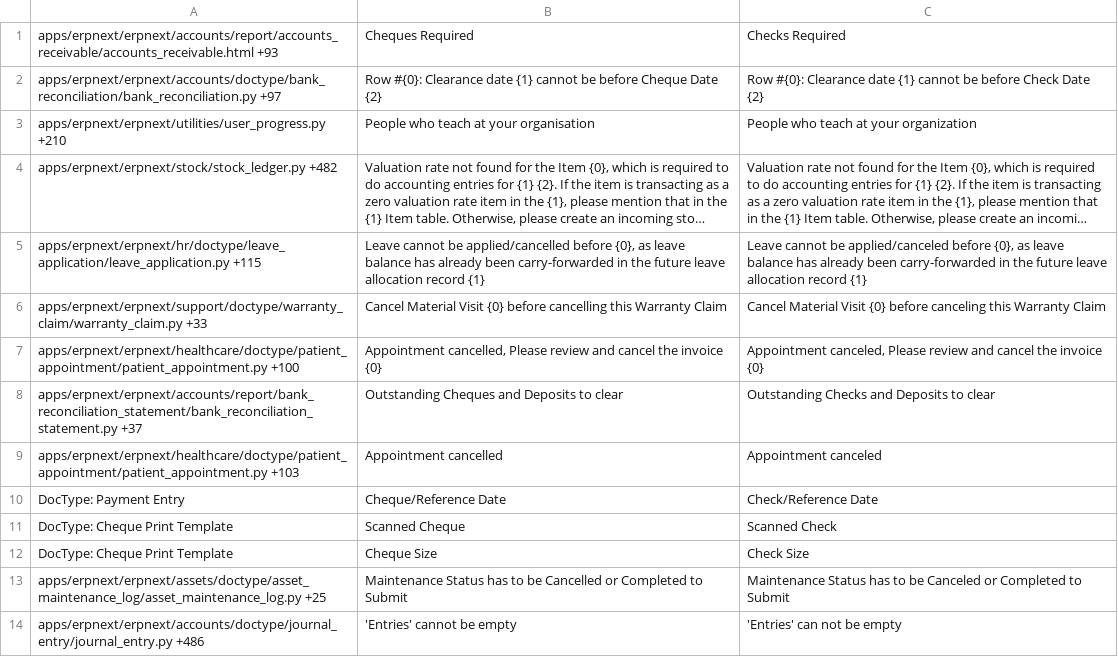
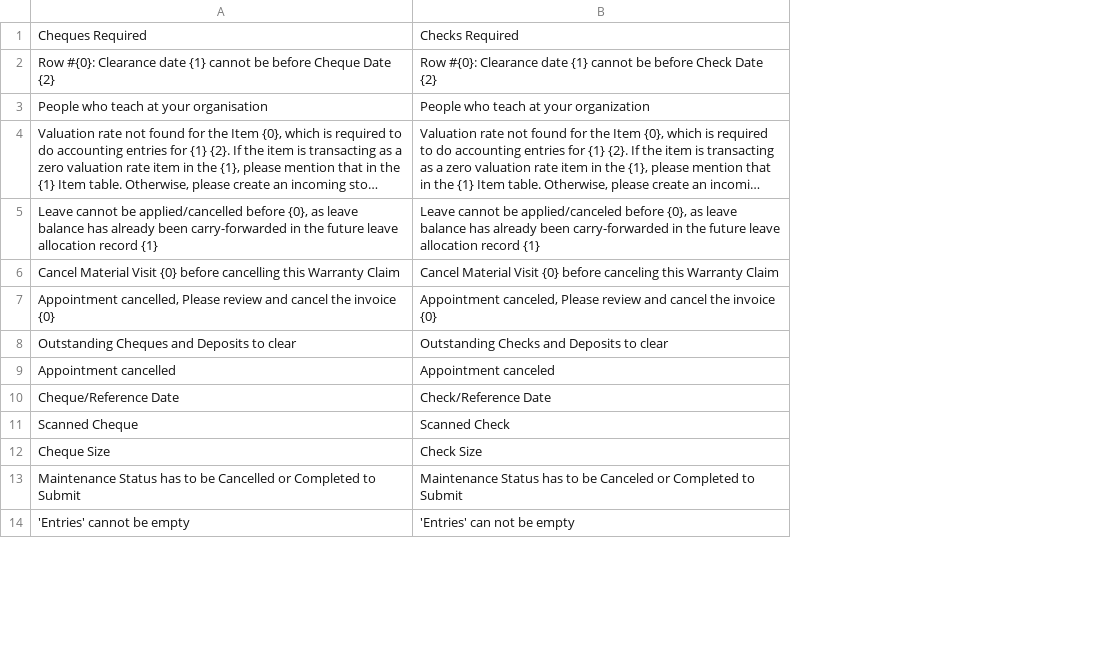
Before and after one commit to Dinext-pro/dinext_erp, a CSV file: erpnext/translations/en-US.csv, drawn as a sheet; only a part is shown; long unchanged cells end in …; the diff names each change by its address in the sheet, - before the commit and + after, or states it on an @@ line.

Commit message:
fix: translation files
- remove leading "DocType: XXX"
- remove leading path and line number
- add trailing comma (three columns total)

```diff
--- a/erpnext/translations/en-US.csv
+++ b/erpnext/translations/en-US.csv
-column A, rows 1-14: apps/erpnext/erpnext/accounts/report/accounts_receivable/accounts_receivable.html +93 | apps/erpnext/erpnext/accounts/doctype/bank_reconciliation/bank_reconciliation.py +97 | apps/erpnext/erpnext/utilities/user_progress.py +210 | apps/erpnext/erpnext/stock/stock_ledger.py +482 | apps/erpnext/erpnext/hr/doctype/leave_application/leave_application.py +115 | apps/erpnext/erpnext/support/doctype/warranty_claim/warranty_claim.py +33 | apps/erpnext/erpnext/healthcare/doctype/patient_appointment/patient_appointment.py +100 | apps/erpnext/erpnext/accounts/report/bank_reconciliation_statement/bank_reconciliation_statement.py +37 | apps/erpnext/erpnext/healthcare/doctype/patient_appointment/patient_appointment.py +103 | DocType: Payment Entry | DocType: Cheque Print Template | DocType: Cheque Print Template | apps/erpnext/erpnext/assets/doctype/asset_maintenance_log/asset_maintenance_log.py +25 | apps/erpnext/erpnext/accounts/doctype/journal_entry/journal_entry.py +486
```
Also changed, not shown: erpnext/translations/da-DK.csv, erpnext/translations/es-CL.csv, 21 other files.
